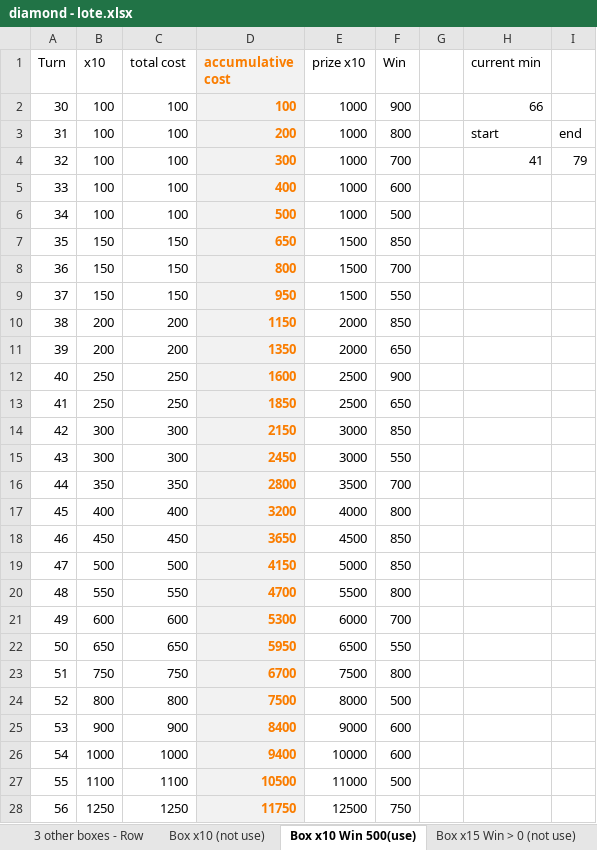
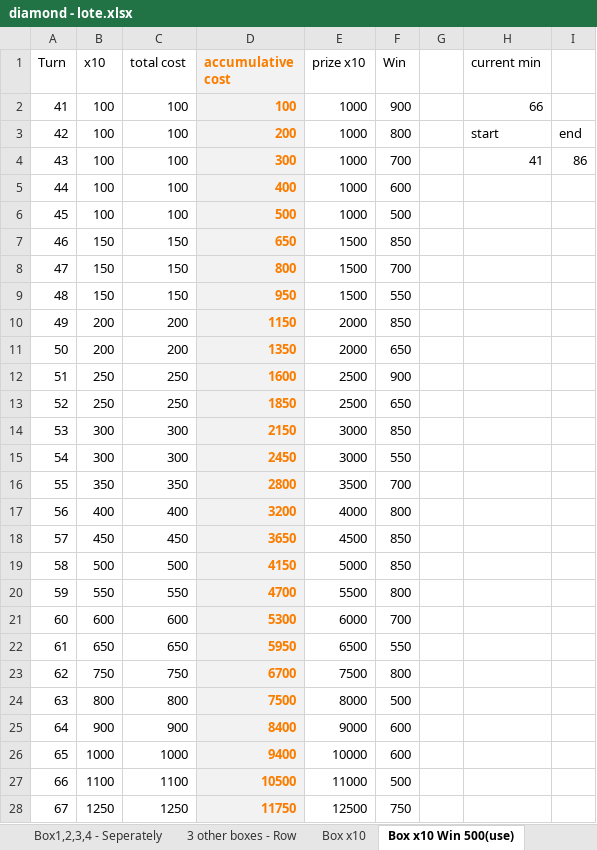
Before and after one commit to phuquy007/nimo_lottery, an Excel workbook: diamond - lote.xlsx, sheet Box x10 Win 500(use), drawn as a sheet; only a part is shown; values as stored, in another font and other column widths than the file's, no borders; 2 other sheets too large or unreadable and not compared; the diff covers the shown part only; the diff names each change by its address in the sheet, - before the commit and + after, or states it on an @@ line.

```diff
--- a/diamond - lote.xlsx (sheet Box x10 Win 500(use))
+++ b/diamond - lote.xlsx (sheet Box x10 Win 500(use))
-sheet tab: Box x10 (not use)
+sheet tab: Box x10
-A2 (Turn): 30
+A2 (Turn): 41
-A3 (Turn): 31
+A3 (Turn): 42
-A4 (Turn): 32
+A4 (Turn): 43
-I4: 79
+I4: 86
-A5 (Turn): 33
+A5 (Turn): 44
-A6 (Turn): 34
+A6 (Turn): 45
-A7 (Turn): 35
+A7 (Turn): 46
-A8 (Turn): 36
+A8 (Turn): 47
-A9 (Turn): 37
+A9 (Turn): 48
-A10 (Turn): 38
+A10 (Turn): 49
-A11 (Turn): 39
+A11 (Turn): 50
-A12 (Turn): 40
+A12 (Turn): 51
-A13 (Turn): 41
+A13 (Turn): 52
-A14 (Turn): 42
+A14 (Turn): 53
-A15 (Turn): 43
+A15 (Turn): 54
-A16 (Turn): 44
+A16 (Turn): 55
-A17 (Turn): 45
+A17 (Turn): 56
-A18 (Turn): 46
+A18 (Turn): 57
-A19 (Turn): 47
+A19 (Turn): 58
-A20 (Turn): 48
+A20 (Turn): 59
-A21 (Turn): 49
+A21 (Turn): 60
-A22 (Turn): 50
+A22 (Turn): 61
-A23 (Turn): 51
+A23 (Turn): 62
-A24 (Turn): 52
+A24 (Turn): 63
-A25 (Turn): 53
+A25 (Turn): 64
-A26 (Turn): 54
+A26 (Turn): 65
-A27 (Turn): 55
+A27 (Turn): 66
-A28 (Turn): 56
+A28 (Turn): 67
```
Also changed, not shown: 33 edited cells elsewhere in this sheet, sheet Box x25 Win 1k, sheet Box x15 Win 1k (use), sheet 2nd Row - Win >0kc, sheet 2nd Row - Win 500kc, sheet Box1,2,3,4 - Seperately, other sheet tabs, formulas that keep their value, 13 other files.
